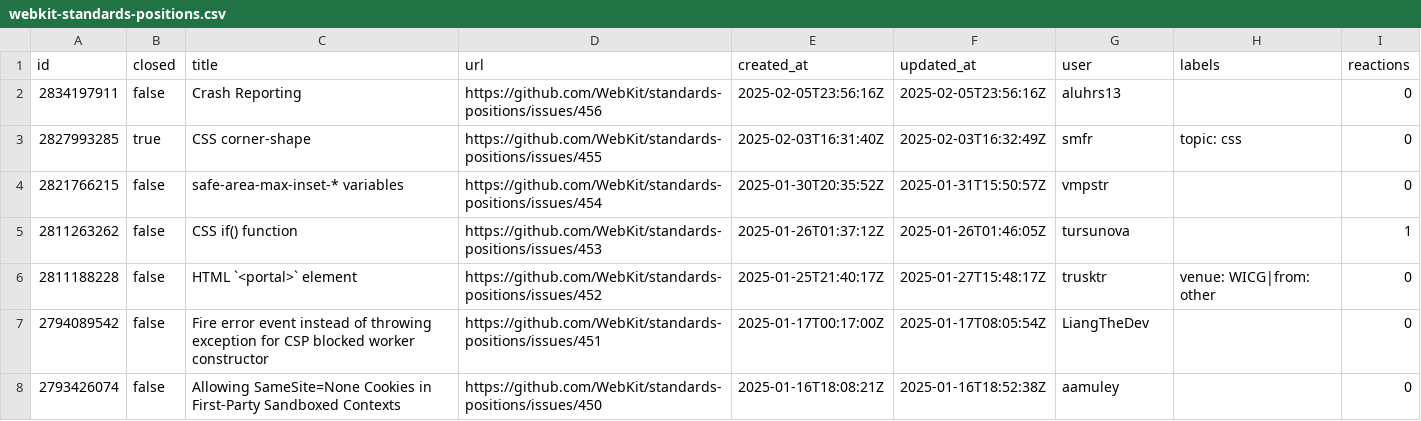
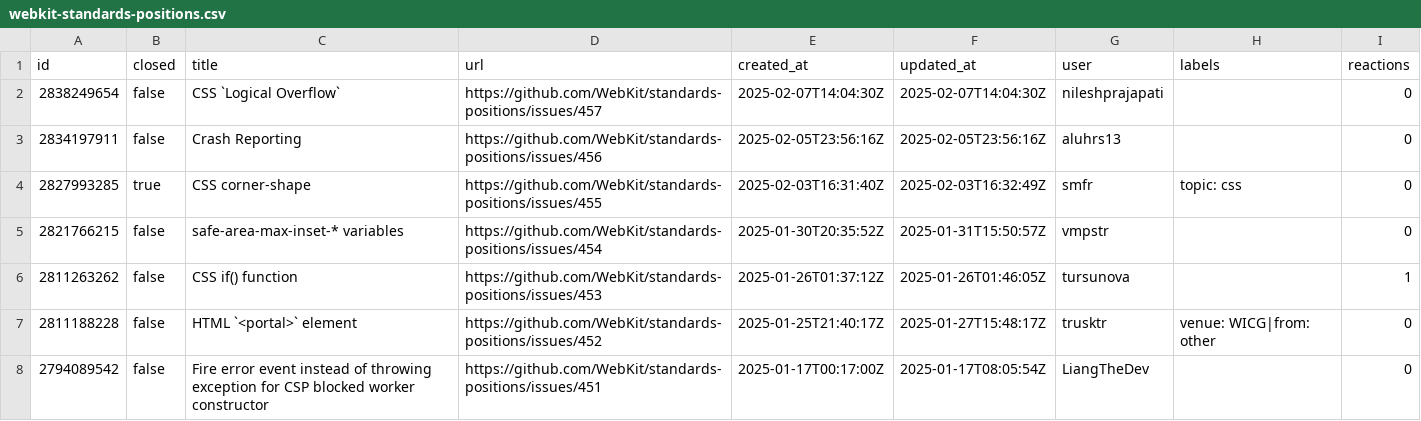
Before and after one commit to hsinyi/compat-utils, a CSV file: output/webkit-standards-positions.csv, drawn as a sheet; only a part is shown; the shorter side is filled out with more unchanged rows.

```diff
--- a/output/webkit-standards-positions.csv
+++ b/output/webkit-standards-positions.csv
@@ -1,2 +1,3 @@
 id,closed,title,url,created_at,updated_at,user,labels,reactions
+2838249654,false,CSS `Logical Overflow`,https://github.com/WebKit/standards-positions/issues/457,2025-02-07T14:04:30Z,2025-02-07T14:04:30Z,nileshprajapati,,0
 2834197911,false,Crash Reporting,https://github.com/WebKit/standards-positions/issues/456,2025-02-05T23:56:16Z,2025-02-05T23:56:16Z,aluhrs13,,0
```
Also changed, not shown: output/all-comments.csv, output/w3ctag-design-reviews.csv, 7 other files.
